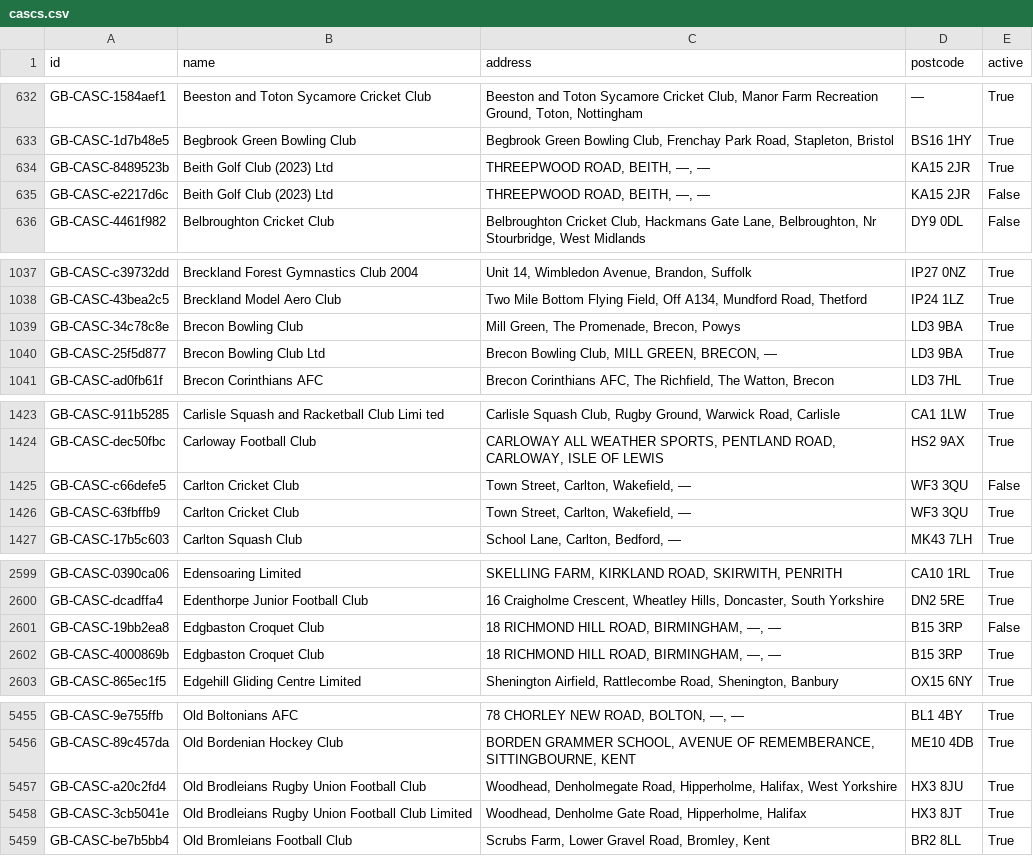
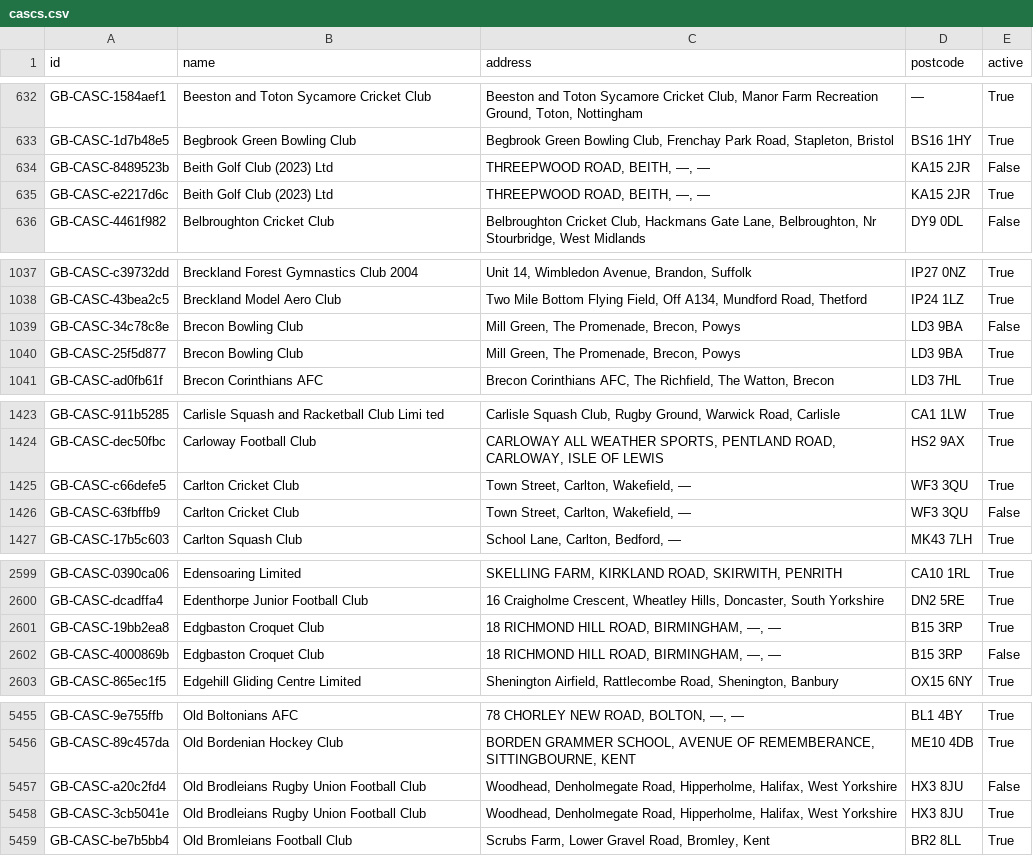
Before and after one commit to ThreeSixtyGiving/cascs, a CSV file: cascs.csv, drawn as a sheet; only a part is shown, gaps mark what is left out; the diff covers the shown part only.

```diff
--- a/cascs.csv
+++ b/cascs.csv
@@ -633,4 +633,4 @@ GB-CASC-1584aef1,Beeston and Toton Sycamore Cricket Club,"Beeston and Toton Syca
 GB-CASC-1d7b48e5,Begbrook Green Bowling Club,"Begbrook Green Bowling Club, Frenchay Park Road, Stapleton, Bristol",BS16 1HY,True
-GB-CASC-8489523b,Beith Golf Club (2023) Ltd,"THREEPWOOD ROAD, BEITH, —, —",KA15 2JR,True
-GB-CASC-e2217d6c,Beith Golf Club (2023) Ltd,"THREEPWOOD ROAD, BEITH, —, —",KA15 2JR,False
+GB-CASC-8489523b,Beith Golf Club (2023) Ltd,"THREEPWOOD ROAD, BEITH, —, —",KA15 2JR,False
+GB-CASC-e2217d6c,Beith Golf Club (2023) Ltd,"THREEPWOOD ROAD, BEITH, —, —",KA15 2JR,True
 GB-CASC-4461f982,Belbroughton Cricket Club,"Belbroughton Cricket Club, Hackmans Gate Lane, Belbroughton, Nr Stourbridge, West Midlands",DY9 0DL,False
@@ -1038,4 +1038,4 @@ GB-CASC-c39732dd,Breckland Forest Gymnastics Club 2004,"Unit 14, Wimbledon Avenu
 GB-CASC-43bea2c5,Breckland Model Aero Club,"Two Mile Bottom Flying Field, Off A134, Mundford Road, Thetford",IP24 1LZ,True
-GB-CASC-34c78c8e,Brecon Bowling Club,"Mill Green, The Promenade, Brecon, Powys",LD3 9BA,True
-GB-CASC-25f5d877,Brecon Bowling Club Ltd,"Brecon Bowling Club, MILL GREEN, BRECON, —",LD3 9BA,True
+GB-CASC-34c78c8e,Brecon Bowling Club,"Mill Green, The Promenade, Brecon, Powys",LD3 9BA,False
+GB-CASC-25f5d877,Brecon Bowling Club,"Mill Green, The Promenade, Brecon, Powys",LD3 9BA,True
 GB-CASC-ad0fb61f,Brecon Corinthians AFC,"Brecon Corinthians AFC, The Richfield, The Watton, Brecon",LD3 7HL,True
@@ -1424,4 +1424,4 @@ GB-CASC-911b5285,Carlisle Squash and Racketball Club Limi ted,"Carlisle Squash C
 GB-CASC-dec50fbc,Carloway Football Club,"CARLOWAY ALL WEATHER SPORTS, PENTLAND ROAD, CARLOWAY, ISLE OF LEWIS",HS2 9AX,True
-GB-CASC-c66defe5,Carlton Cricket Club,"Town Street, Carlton, Wakefield, —",WF3 3QU,False
-GB-CASC-63fbffb9,Carlton Cricket Club,"Town Street, Carlton, Wakefield, —",WF3 3QU,True
+GB-CASC-c66defe5,Carlton Cricket Club,"Town Street, Carlton, Wakefield, —",WF3 3QU,True
+GB-CASC-63fbffb9,Carlton Cricket Club,"Town Street, Carlton, Wakefield, —",WF3 3QU,False
 GB-CASC-17b5c603,Carlton Squash Club,"School Lane, Carlton, Bedford, —",MK43 7LH,True
@@ -2600,4 +2600,4 @@ GB-CASC-0390ca06,Edensoaring Limited,"SKELLING FARM, KIRKLAND ROAD, SKIRWITH, PE
 GB-CASC-dcadffa4,Edenthorpe Junior Football Club,"16 Craigholme Crescent, Wheatley Hills, Doncaster, South Yorkshire",DN2 5RE,True
-GB-CASC-19bb2ea8,Edgbaston Croquet Club,"18 RICHMOND HILL ROAD, BIRMINGHAM, —, —",B15 3RP,False
-GB-CASC-4000869b,Edgbaston Croquet Club,"18 RICHMOND HILL ROAD, BIRMINGHAM, —, —",B15 3RP,True
+GB-CASC-19bb2ea8,Edgbaston Croquet Club,"18 RICHMOND HILL ROAD, BIRMINGHAM, —, —",B15 3RP,True
+GB-CASC-4000869b,Edgbaston Croquet Club,"18 RICHMOND HILL ROAD, BIRMINGHAM, —, —",B15 3RP,False
 GB-CASC-865ec1f5,Edgehill Gliding Centre Limited,"Shenington Airfield, Rattlecombe Road, Shenington, Banbury",OX15 6NY,True
@@ -5456,4 +5456,4 @@ GB-CASC-9e755ffb,Old Boltonians AFC,"78 CHORLEY NEW ROAD, BOLTON, —, —",BL1
 GB-CASC-89c457da,Old Bordenian Hockey Club,"BORDEN GRAMMER SCHOOL, AVENUE OF REMEMBERANCE, SITTINGBOURNE, KENT",ME10 4DB,True
-GB-CASC-a20c2fd4,Old Brodleians Rugby Union Football Club,"Woodhead, Denholmegate Road, Hipperholme, Halifax,  West Yorkshire",HX3 8JU,True
-GB-CASC-3cb5041e,Old Brodleians Rugby Union Football Club  Limited,"Woodhead, Denholme Gate Road, Hipperholme, Halifax",HX3 8JT,True
+GB-CASC-a20c2fd4,Old Brodleians Rugby Union Football Club,"Woodhead, Denholmegate Road, Hipperholme, Halifax,  West Yorkshire",HX3 8JU,False
+GB-CASC-3cb5041e,Old Brodleians Rugby Union Football Club,"Woodhead, Denholmegate Road, Hipperholme, Halifax,  West Yorkshire",HX3 8JU,True
 GB-CASC-be7b5bb4,Old Bromleians Football Club,"Scrubs Farm, Lower Gravel Road, Bromley, Kent",BR2 8LL,True
```
Also changed, not shown: 12 edited cells elsewhere in this file, 1 other file.
